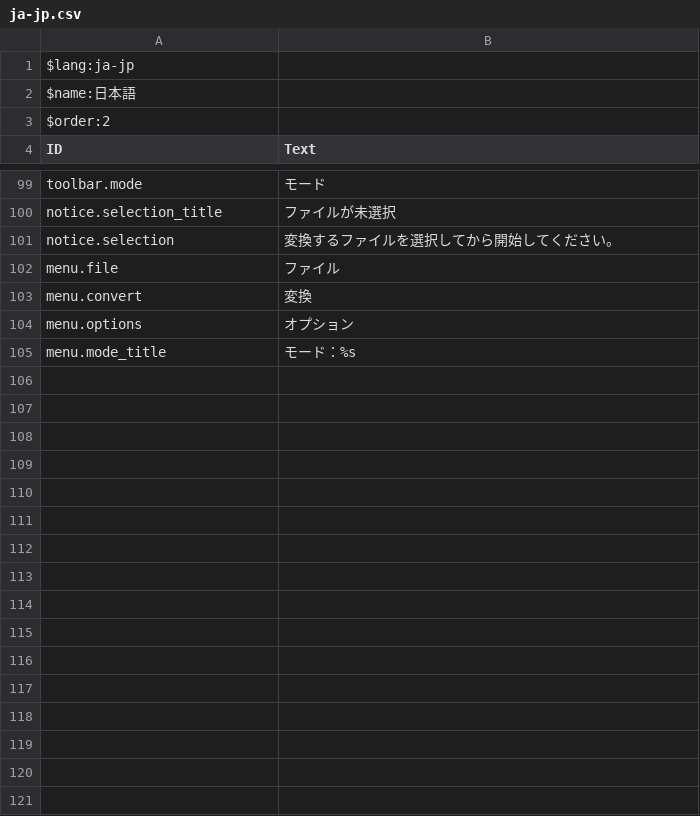
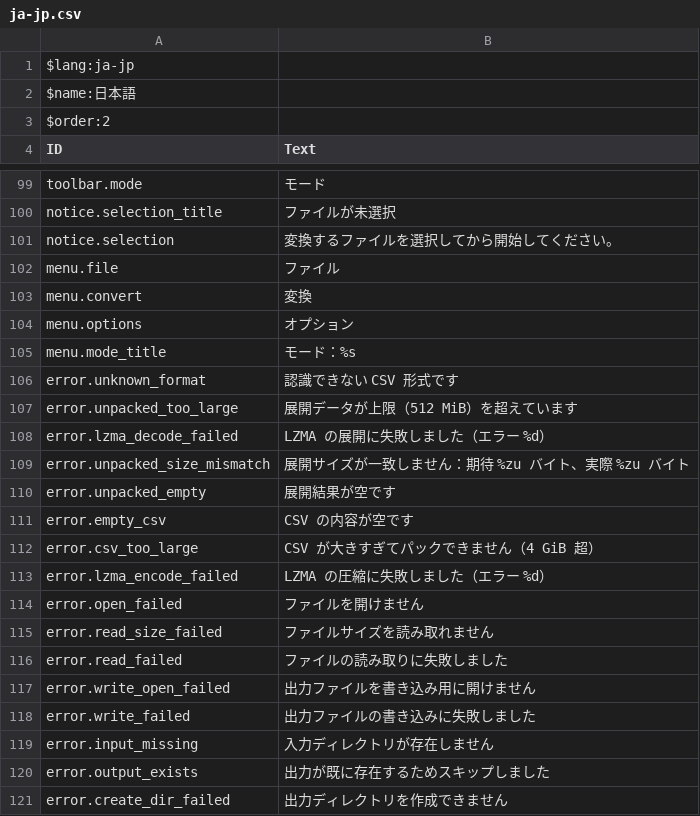
Before and after one commit to bedphp/sc2csv, a CSV file: src/i18n/ja-jp.csv, drawn as a sheet; only a part is shown, gaps mark what is left out; the diff covers the shown part only.

```diff
--- a/src/i18n/ja-jp.csv
+++ b/src/i18n/ja-jp.csv
@@ -105 +105,17 @@ menu.options,オプション
 menu.mode_title,モード：%s
+error.unknown_format,認識できない CSV 形式です
+error.unpacked_too_large,展開データが上限（512 MiB）を超えています
+error.lzma_decode_failed,LZMA の展開に失敗しました（エラー %d）
+error.unpacked_size_mismatch,展開サイズが一致しません：期待 %zu バイト、実際 %zu バイト
+error.unpacked_empty,展開結果が空です
+error.empty_csv,CSV の内容が空です
+error.csv_too_large,CSV が大きすぎてパックできません（4 GiB 超）
+error.lzma_encode_failed,LZMA の圧縮に失敗しました（エラー %d）
+error.open_failed,ファイルを開けません
+error.read_size_failed,ファイルサイズを読み取れません
+error.read_failed,ファイルの読み取りに失敗しました
+error.write_open_failed,出力ファイルを書き込み用に開けません
+error.write_failed,出力ファイルの書き込みに失敗しました
+error.input_missing,入力ディレクトリが存在しません
+error.output_exists,出力が既に存在するためスキップしました
+error.create_dir_failed,出力ディレクトリを作成できません
```
Also changed, not shown: 18 added rows elsewhere in this file, src/i18n/en-us.csv, src/i18n/zh-cn.csv, 10 other files.
